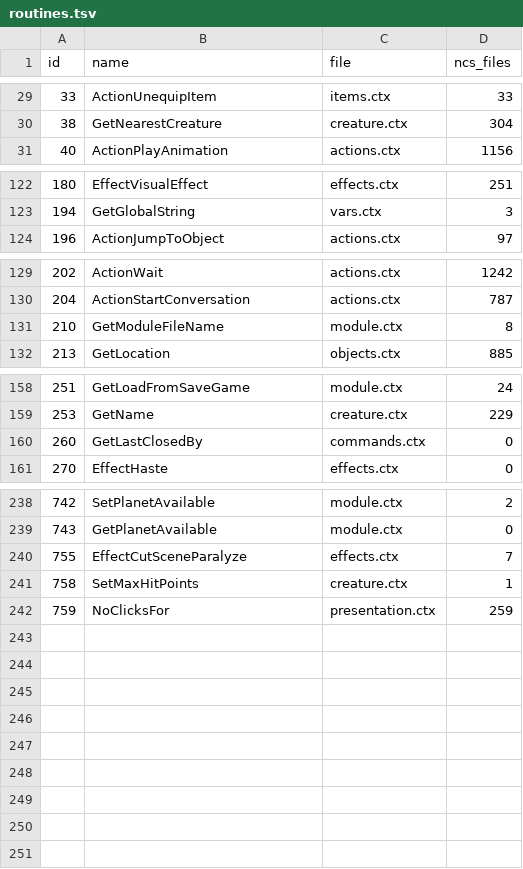
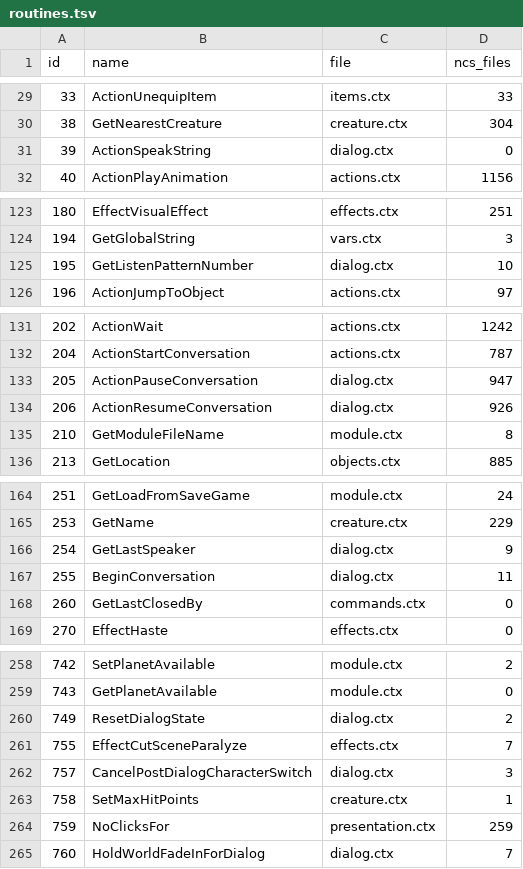
Before and after one commit to Zeejfps/zlang, a TSV file: kotor/docs/design/routines.tsv, drawn as a sheet; only a part is shown, gaps mark what is left out; the diff covers the shown part only.

```diff
--- a/kotor/docs/design/routines.tsv
+++ b/kotor/docs/design/routines.tsv
@@ -30,2 +30,3 @@ id	name	file	ncs_files
 38	GetNearestCreature	creature.ctx	304
+39	ActionSpeakString	dialog.ctx	0
 40	ActionPlayAnimation	actions.ctx	1156
@@ -123,2 +124,3 @@ id	name	file	ncs_files
 194	GetGlobalString	vars.ctx	3
+195	GetListenPatternNumber	dialog.ctx	10
 196	ActionJumpToObject	actions.ctx	97
@@ -130,2 +132,4 @@ id	name	file	ncs_files
 204	ActionStartConversation	actions.ctx	787
+205	ActionPauseConversation	dialog.ctx	947
+206	ActionResumeConversation	dialog.ctx	926
 210	GetModuleFileName	module.ctx	8
@@ -159,2 +165,4 @@ id	name	file	ncs_files
 253	GetName	creature.ctx	229
+254	GetLastSpeaker	dialog.ctx	9
+255	BeginConversation	dialog.ctx	11
 260	GetLastClosedBy	commands.ctx	0
@@ -239,4 +259,7 @@ id	name	file	ncs_files
 743	GetPlanetAvailable	module.ctx	0
+749	ResetDialogState	dialog.ctx	2
 755	EffectCutSceneParalyze	effects.ctx	7
+757	CancelPostDialogCharacterSwitch	dialog.ctx	3
 758	SetMaxHitPoints	creature.ctx	1
 759	NoClicksFor	presentation.ctx	259
+760	HoldWorldFadeInForDialog	dialog.ctx	7
```
Also changed, not shown: 14 added rows elsewhere in this file, 20 other files.
